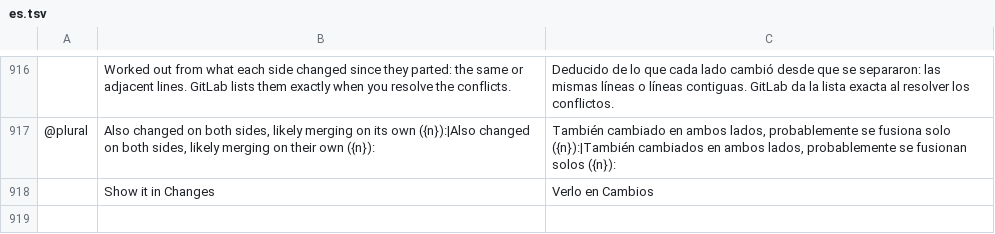
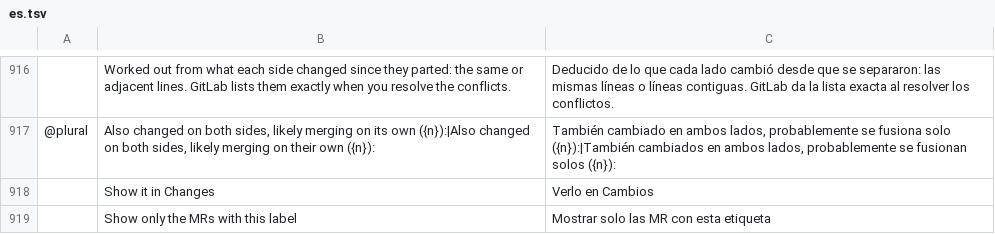
Before and after one commit to julien-langlois/gitlab-tracker, a TSV file: gitlab-tracker/i18n/es.tsv, drawn as a sheet; only a part is shown, gaps mark what is left out; the diff names each change by its address in the sheet, - before the commit and + after, or states it on an @@ line.

```diff
--- a/gitlab-tracker/i18n/es.tsv
+++ b/gitlab-tracker/i18n/es.tsv
+row 919:  | Show only the MRs with this label | Mostrar solo las MR con esta etiqueta
```
Also changed, not shown: gitlab-tracker/i18n/de.tsv, gitlab-tracker/i18n/fr.tsv, 7 other files.
